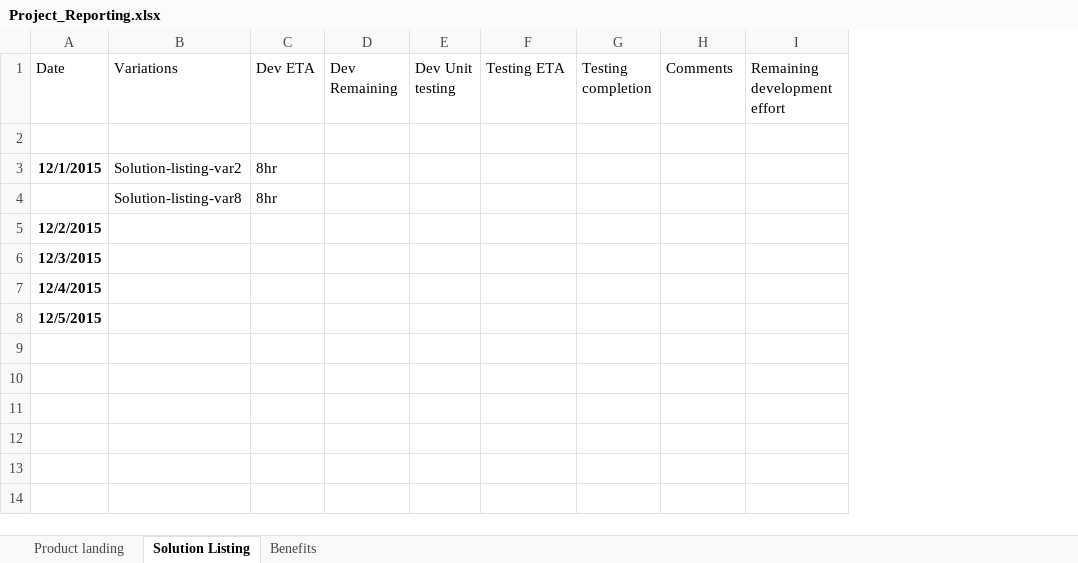
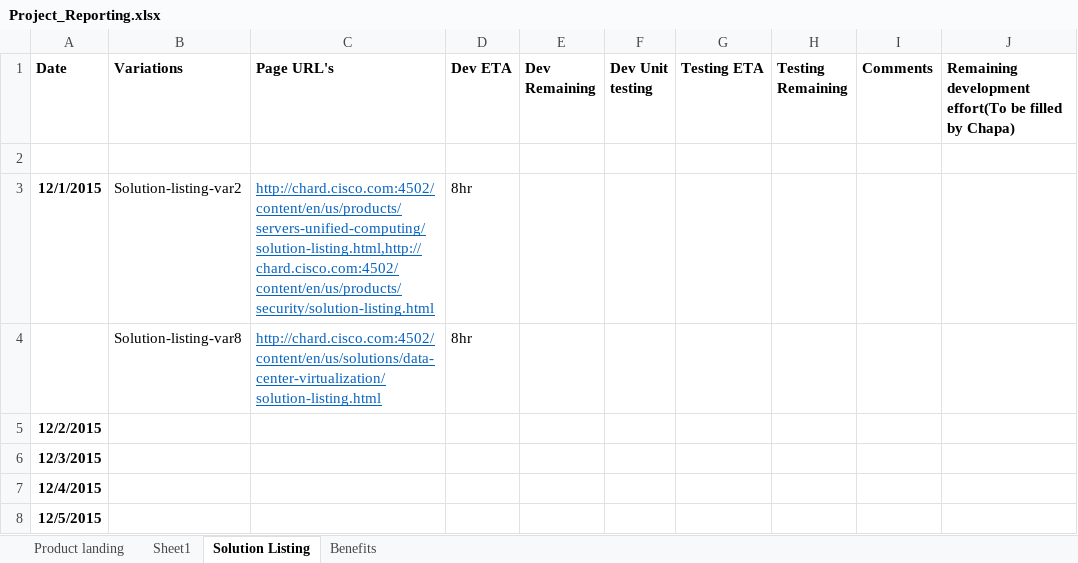
Before and after one commit to shreyabhatnagar/OVWMigration, an Excel workbook: docs/Project_Reporting.xlsx, sheet Solution Listing, drawn as a sheet; values as stored, in another font and other column widths than the file's, no borders; removed rows and columns are numbered as before the commit, all else as after; the diff names each change by its address in the sheet, - before the commit and + after, or states it on an @@ line.

```diff
--- a/docs/Project_Reporting.xlsx (sheet Solution Listing)
+++ b/docs/Project_Reporting.xlsx (sheet Solution Listing)
+sheet tab: Sheet1
+column C (Page URL's), rows 3-4: http://chard.cisco.com:4502/content/en/us/products/servers-unified-computing/solution-listing.html,http://chard.cisco.com:4502/content/en/us/products/security/solution-listing.html | http://chard.cisco.com:4502/content/en/us/solutions/data-center-virtualization/solution-listing.html
-column G (Testing completion), empty
+column H (Testing Remaining), empty
-column I (Remaining development effort), empty
+column J, row 1: Remaining development effort(To be filled by Chapa)
-A1:B1 bold: off
+A1:B1 bold: on
-D1:G1 bold: off
+D1:G1 bold: on
-I1 bold: off
+I1 bold: on
```
Also changed, not shown: sheet Product landing, sheet Benefits.
